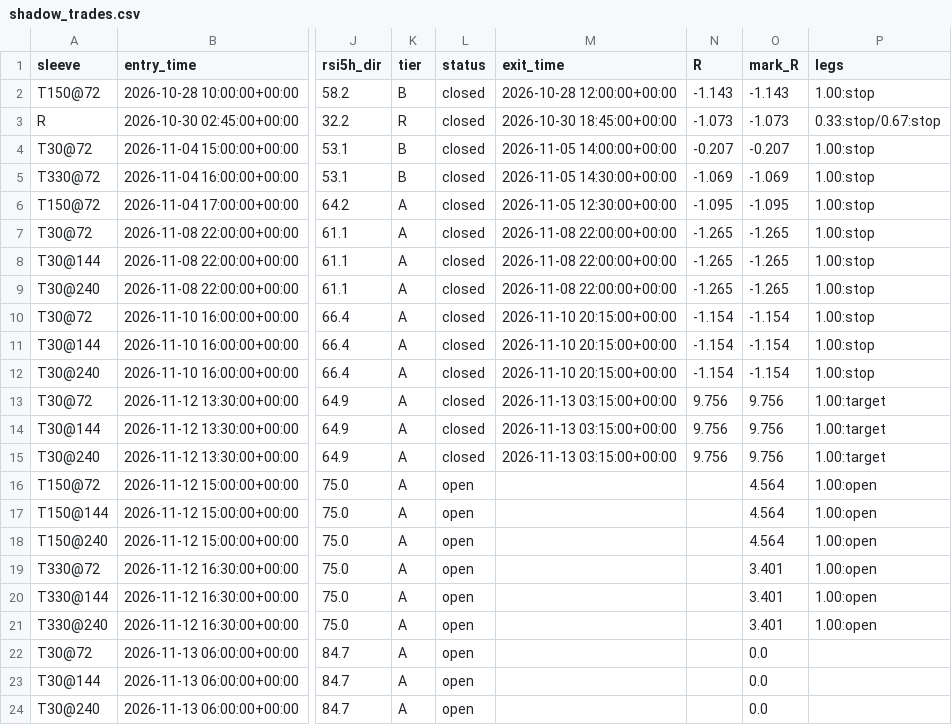
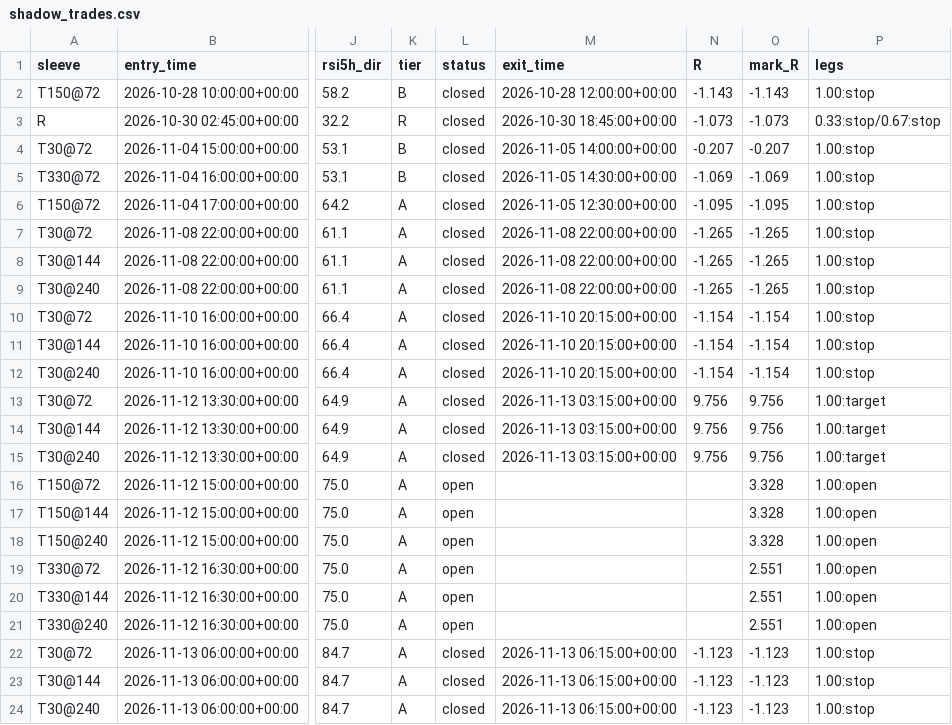
Before and after one commit to betmow/New-repo, a CSV file: bot_reports/latest/shadow_trades.csv, drawn as a sheet; only a part is shown, gaps mark what is left out; the diff names each change by its address in the sheet, - before the commit and + after, or states it on an @@ line.

```diff
--- a/bot_reports/latest/shadow_trades.csv
+++ b/bot_reports/latest/shadow_trades.csv
-O16:O18 (mark_R): 4.564
+O16:O18 (mark_R): 3.328
-O19:O21 (mark_R): 3.401
+O19:O21 (mark_R): 2.551
-L22:L24 (status): open
+L22:L24 (status): closed
-M22:M24 (exit_time): (empty)
+M22:M24 (exit_time): 2026-11-13 06:15:00+00:00
-N22:N24 (R): (empty)
+N22:N24 (R): -1.123
-O22:O24 (mark_R): 0.0
+O22:O24 (mark_R): -1.123
-P22:P24 (legs): (empty)
+P22:P24 (legs): 1.00:stop
```
Also changed, not shown: bot_reports/latest/bars_tail.csv, 5 other files.
